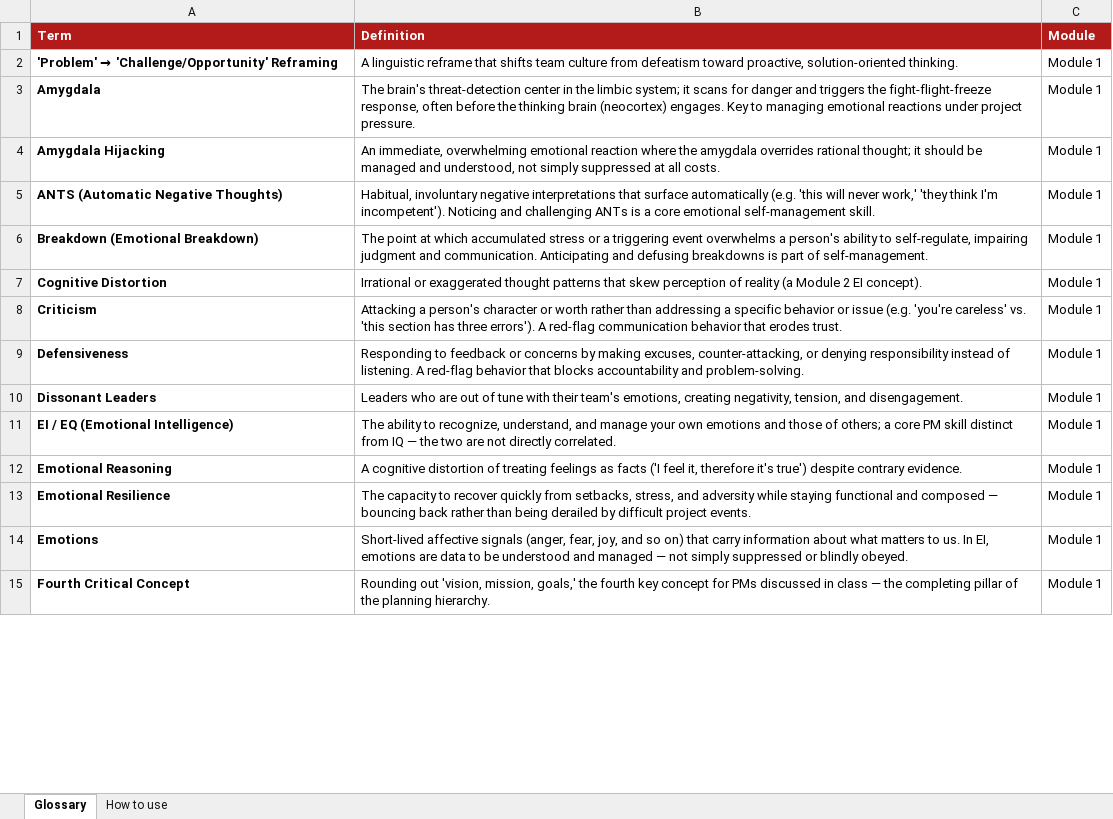
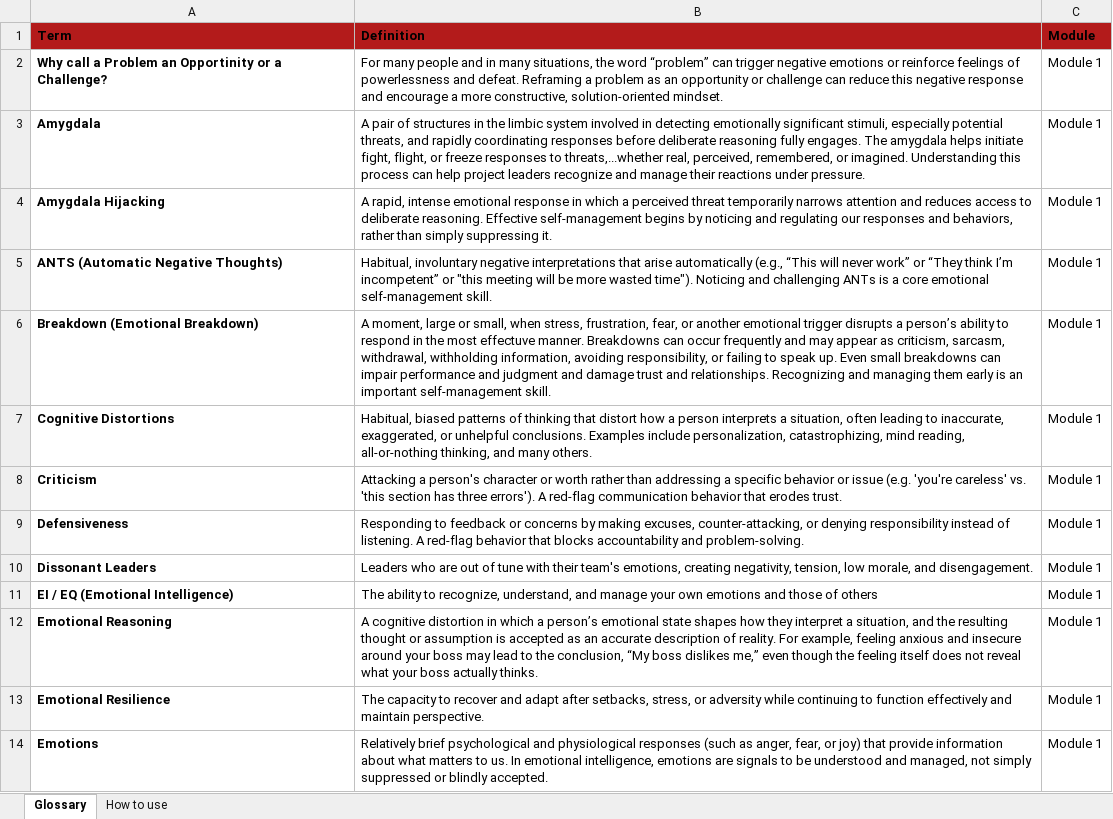
Before and after one commit to rtn24/ENGMT, an Excel workbook: pm_glossary.xlsx, sheet Glossary, drawn as a sheet; only a part is shown; values as stored, in another font and other column widths than the file's, no borders; the diff covers the shown part only; the diff names each change by its address in the sheet, - before the commit and + after, or states it on an @@ line.

Commit message:
Add files via upload
Updated RTN 08 14

```diff
--- a/pm_glossary.xlsx (sheet Glossary)
+++ b/pm_glossary.xlsx (sheet Glossary)
-A1:C1 text colour: #FFFFFF
+A1:C1 text colour: black
@@ A2 (Term): 'Problem' → 'Challenge/Opportunity' Reframing → Why call a Problem an Opportinity or a Challenge? @@
-B2 (Definition): A linguistic reframe that shifts team culture from defeatism toward proactive, solution-oriented thinking.
+B2 (Definition): For many people and in many situations, the word “problem” can trigger negative emotions or reinforce feelings of powerlessness and defeat. Reframing a problem as an opportunity or challenge can reduce this negative response and encourage a more constructive, solution-oriented mindset.
-B3 (Definition): The brain's threat-detection center in the limbic system; it scans for danger and triggers the fight-flight-freeze response, often before the thinking brain (neocortex) engages. Key to managing emotional reactions under project pressure.
+B3 (Definition): A pair of structures in the limbic system involved in detecting emotionally significant stimuli, especially potential threats, and rapidly coordinating responses before deliberate reasoning fully engages. The amygdala helps initiate fight, flight, or freeze responses to threats,...whether real, perceived, remembered, or imagined. Understanding this process can help project leaders recognize and manage their reactions under pressure.
-B4 (Definition): An immediate, overwhelming emotional reaction where the amygdala overrides rational thought; it should be managed and understood, not simply suppressed at all costs.
+B4 (Definition): A rapid, intense emotional response in which a perceived threat temporarily narrows attention and reduces access to deliberate reasoning. Effective self-management begins by noticing and regulating our responses and behaviors, rather than simply suppressing it.
-B5 (Definition): …interpretations that surface automatically (e.g. 'this will never work,' 'they think I'm incompetent'). Noticing and…
+B5 (Definition): …interpretations that arise automatically (e.g., “This will never work” or “They think I’m incompetent” or "this meeting will be more wasted time"). Noticing and…
-B6 (Definition): The point at which accumulated stress or a triggering event overwhelms a person's ability to self-regulate, impairing judgment and communication. Anticipating and defusing breakdowns is part of self-management.
+B6 (Definition): A moment, large or small, when stress, frustration, fear, or another emotional trigger disrupts a person’s ability to respond in the most effectuve manner. Breakdowns can occur frequently and may appear as criticism, sarcasm, withdrawal, withholding information, avoiding responsibility, or failing to speak up. Even small breakdowns can impair performance and judgment and damage trust and relationships. Recognizing and managing them early is an important self-management skill.
-A7 (Term): Cognitive Distortion
+A7 (Term): Cognitive Distortions
-B7 (Definition): Irrational or exaggerated thought patterns that skew perception of reality (a Module 2 EI concept).
+B7 (Definition): Habitual, biased patterns of thinking that distort how a person interprets a situation, often leading to inaccurate, exaggerated, or unhelpful conclusions. Examples include personalization, catastrophizing, mind reading, all-or-nothing thinking, and many others.
-B10 (Definition): …negativity, tension, and disengagement.
+B10 (Definition): …negativity, tension, low morale, and disengagement.
-B11 (Definition): …those of others; a core PM skill distinct from IQ — the two are not directly correlated.
+B11 (Definition): …those of others
-B12 (Definition): …cognitive distortion of treating feelings as facts ('I feel it, therefore it's true') despite contrary evidence.
+B12 (Definition): …cognitive distortion in which a person’s emotional state shapes how they interpret a situation, and the resulting thought or assumption is accepted as an accurate description of reality. For example, feeling anxious and insecure around your boss may lead to the conclusion, “My boss dislikes me,” even though the feeling itself does not reveal what your boss actually thinks.
-B13 (Definition): …to recover quickly from setbacks, stress, and adversity while staying functional and composed — bouncing back rather than being derailed by difficult project events.
+B13 (Definition): …to recover and adapt after setbacks, stress, or adversity while continuing to function effectively and maintain perspective.
-B14 (Definition): Short-lived affective signals (anger, fear, joy, and so on) that carry information about what matters to us. In EI, emotions are data to be understood and managed — not simply suppressed or blindly obeyed.
+B14 (Definition): Relatively brief psychological and physiological responses (such as anger, fear, or joy) that provide information about what matters to us. In emotional intelligence, emotions are signals to be understood and managed, not simply suppressed or blindly accepted.
-row 15: Fourth Critical Concept | Rounding out 'vision, mission, goals,' the fourth key concept for PMs discussed in class — the completing pillar of the planning hierarchy. | Module 1
```
Also changed, not shown: 4 removed rows and 24 edited cells elsewhere in this sheet.
